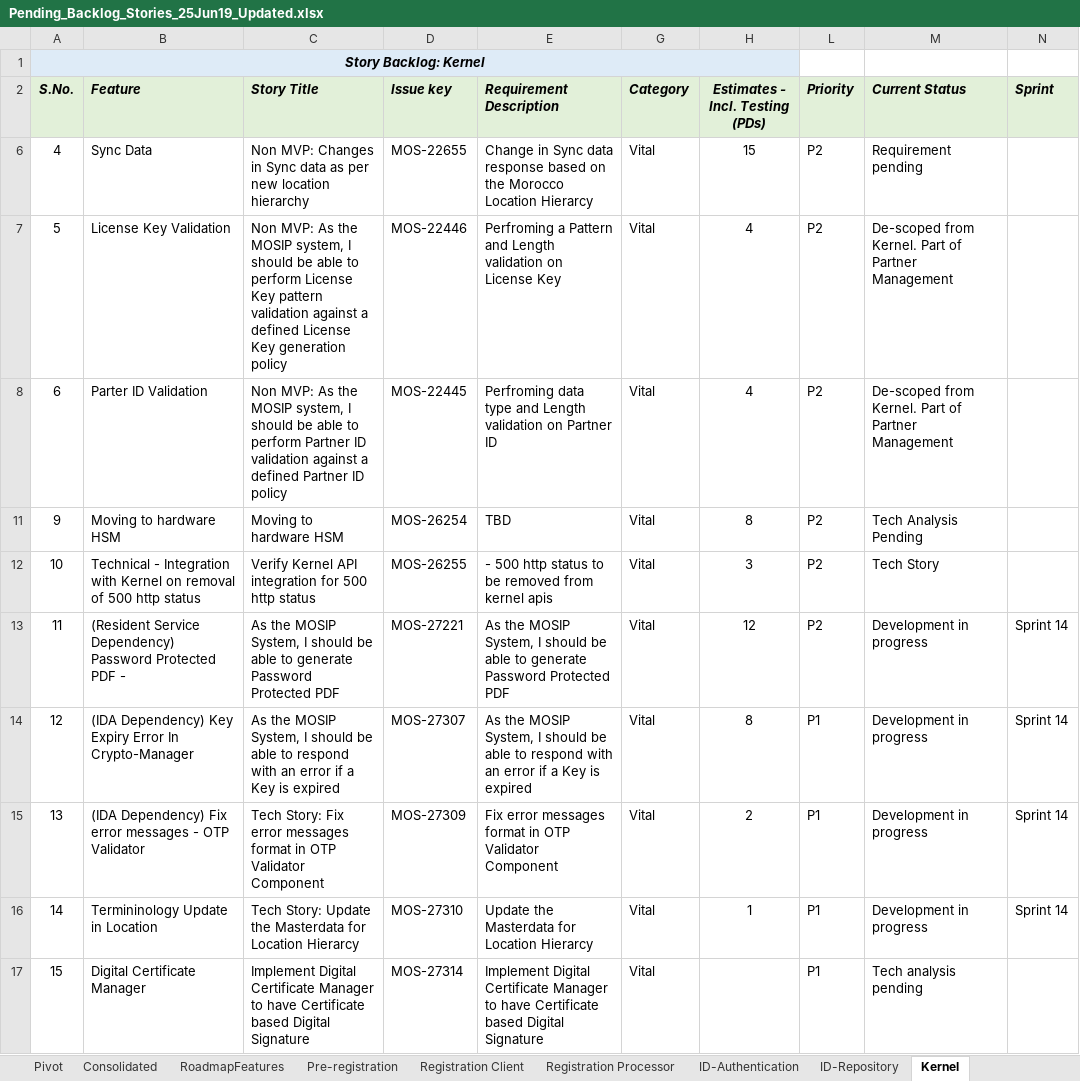
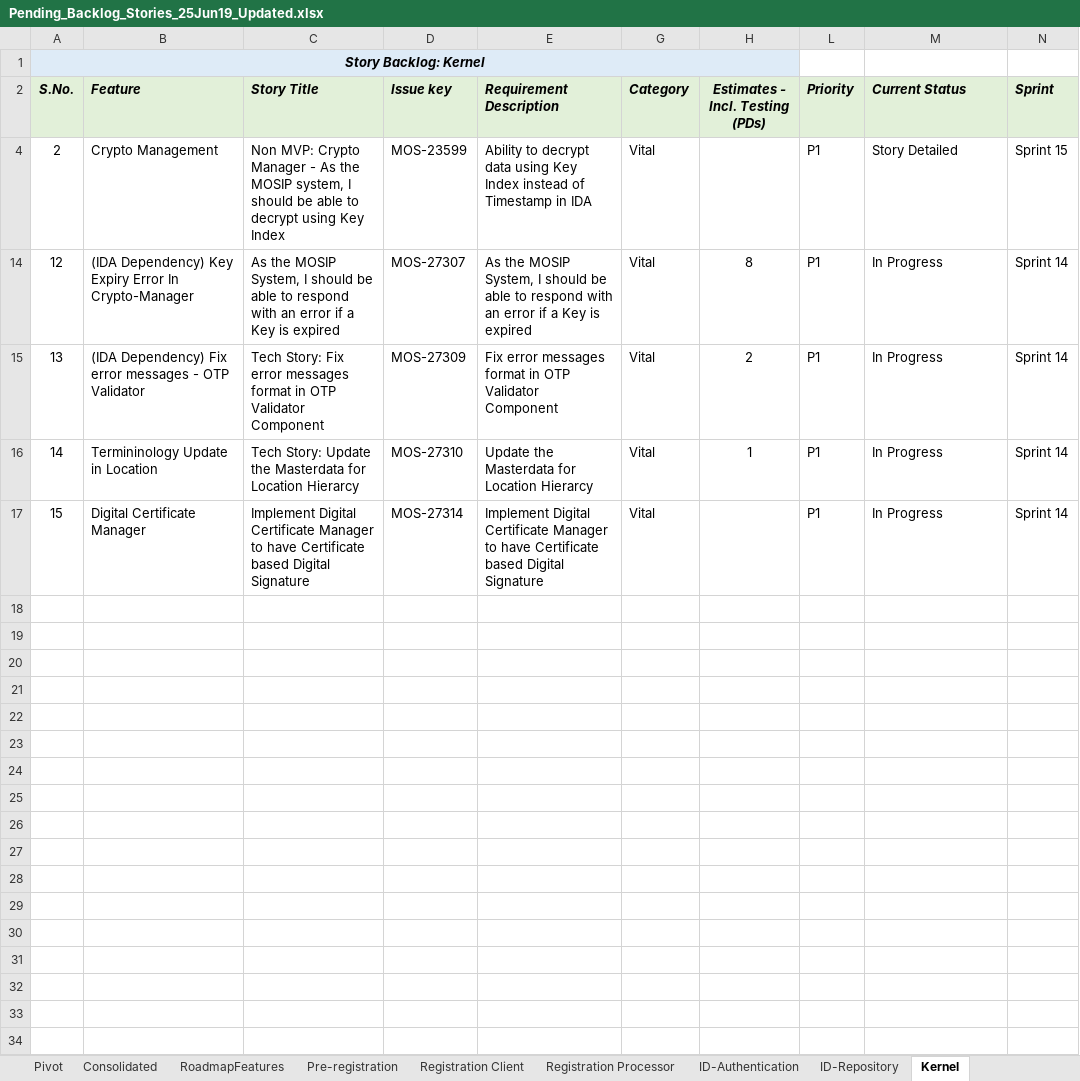
Before and after one commit to ssenmosip/mosip-temp-documentation, an Excel workbook: _files/requirements/Pending_Backlog_Stories_25Jun19_Updated.xlsx, sheet Kernel, drawn as a sheet; values as stored, in another font and other column widths than the file's, no borders; removed rows and columns are numbered as before the commit, all else as after; the diff names each change by its address in the sheet, - before the commit and + after, or states it on an @@ line.

Commit message:
Updated Pending Backlog

```diff
--- a/_files/requirements/Pending_Backlog_Stories_25Jun19_Updated.xlsx (sheet Kernel)
+++ b/_files/requirements/Pending_Backlog_Stories_25Jun19_Updated.xlsx (sheet Kernel)
@@ row 6 hidden: 4 | Sync Data | Non MVP: Changes in Sync data as per new location hierarchy | MOS-22655 | Change in Sync data response based on the Morocco Location Hierarcy | Vital | 15 | P2 | Requirement pending @@
@@ row 7 hidden: 5 | License Key Validation | Non MVP: As the MOSIP system, I should be able to perform License Key pattern validation against a defined License Key generation policy | MOS-22446 | Perfroming a Pattern and Length validation on License Key | Vital | 4 | P2 | De-scoped from Kernel. Part of Partner Management @@
@@ row 8 hidden: 6 | Parter ID Validation | Non MVP: As the MOSIP system, I should be able to perform Partner ID validation against a defined Partner ID policy | MOS-22445 | Perfroming data type and Length validation on Partner ID | Vital | 4 | P2 | De-scoped from Kernel. Part of Partner Management @@
-row 11: 9 | Moving to hardware HSM | Moving to hardware HSM | MOS-26254 | TBD | Vital | 8 | P2 | Tech Analysis Pending
-row 12: 10 | Technical - Integration with Kernel on removal of 500 http status | Verify Kernel API integration for 500 http status | MOS-26255 | - 500 http status to be removed from kernel apis | Vital | 3 | P2 | Tech Story
-row 13: 11 | (Resident Service Dependency) Password Protected PDF - | As the MOSIP System, I should be able to generate Password Protected PDF | MOS-27221 | As the MOSIP System, I should be able to generate Password Protected PDF | Vital | 12 | P2 | Development in progress | Sprint 14
+row 4: 2 | Crypto Management | Non MVP: Crypto Manager - As the MOSIP system, I should be able to decrypt using Key Index | MOS-23599 | Ability to decrypt data using Key Index instead of Timestamp in IDA | Vital |  | P1 | Story Detailed | Sprint 15
-M14:M16 (Current Status): Development in progress
+M14:M16 (Current Status): In Progress
-M17 (Current Status): Tech analysis pending
+M17 (Current Status): In Progress
-N17 (Sprint): (empty)
+N17 (Sprint): Sprint 14
```
Also changed, not shown: hidden cells.
